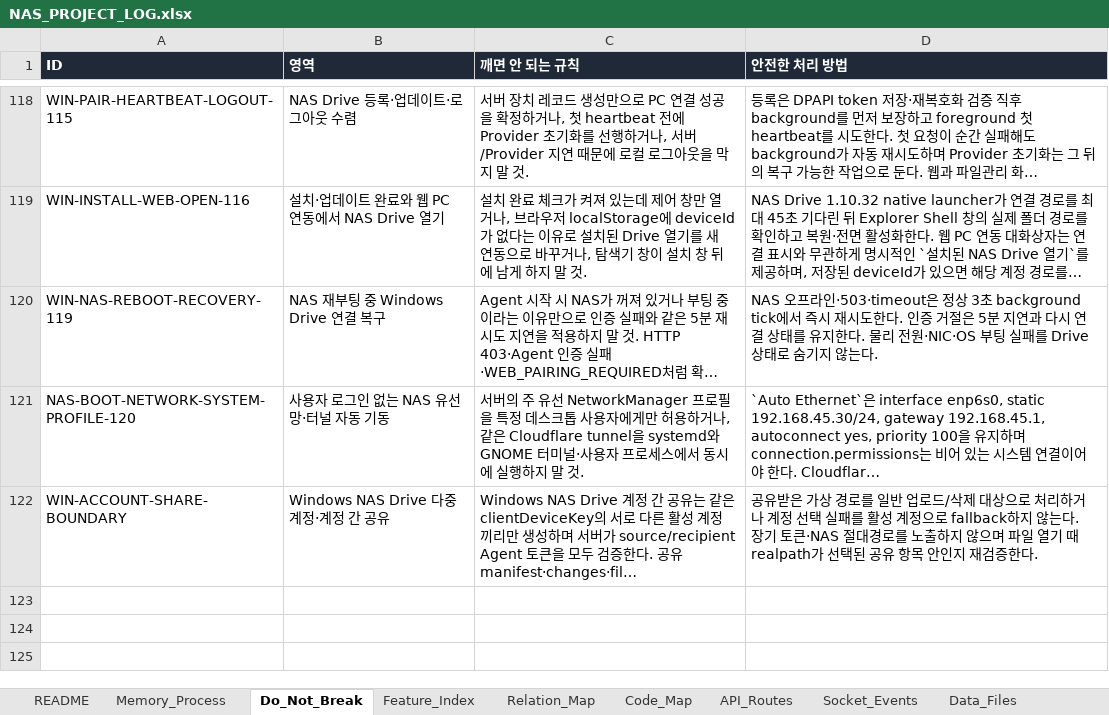
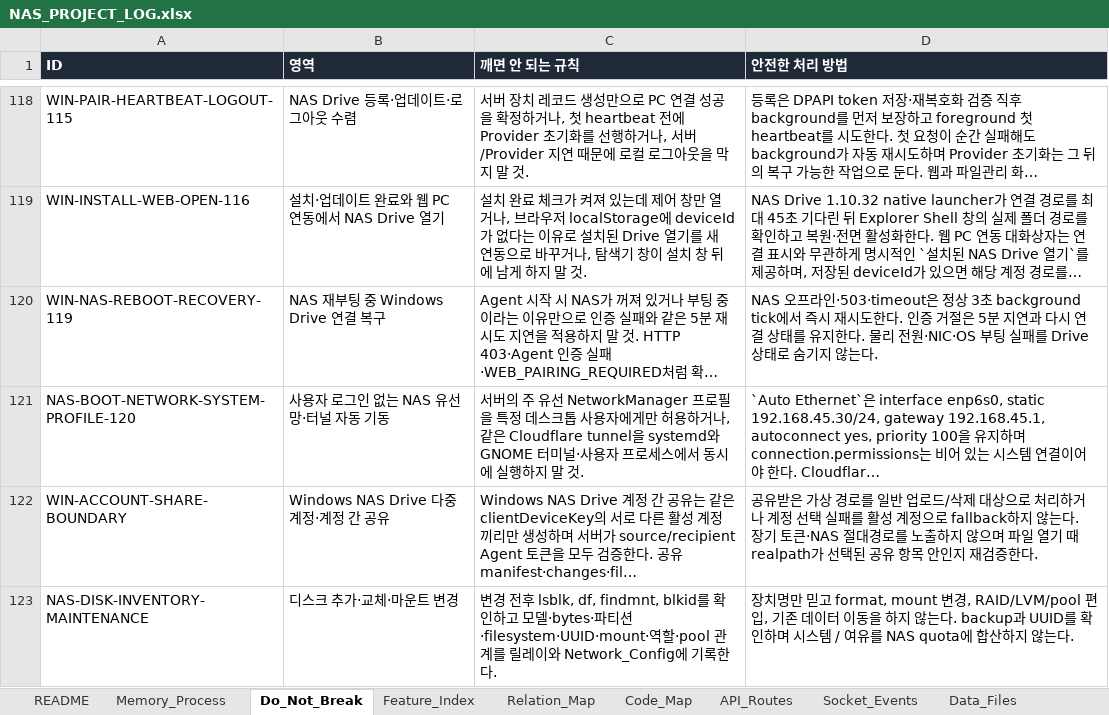
Before and after one commit to CLim020924/NAS_dev, an Excel workbook: docs/NAS_PROJECT_LOG.xlsx, sheet Do_Not_Break, drawn as a sheet; only a part is shown, gaps mark what is left out; long unchanged cells end in …; values as stored, in another font and other column widths than the file's, no borders; the diff names each change by its address in the sheet, - before the commit and + after, or states it on an @@ line.

Commit message:
docs: add durable NAS disk inventory

```diff
--- a/docs/NAS_PROJECT_LOG.xlsx (sheet Do_Not_Break)
+++ b/docs/NAS_PROJECT_LOG.xlsx (sheet Do_Not_Break)
+row 123: NAS-DISK-INVENTORY-MAINTENANCE | 디스크 추가·교체·마운트 변경 | 변경 전후 lsblk, df, findmnt, blkid를 확인하고 모델·bytes·파티션·filesystem·UUID·mount·역할·pool 관계를 릴레이와 Network_Config에 기록한다. | 장치명만 믿고 format, mount 변경, RAID/LVM/pool 편입, 기존 데이터 이동을 하지 않는다. backup과 UUID를 확인하며 시스템 / 여유를 NAS quota에 합산하지 않는다.
```
Also changed, not shown: sheet Network_Config, 1 other file.
